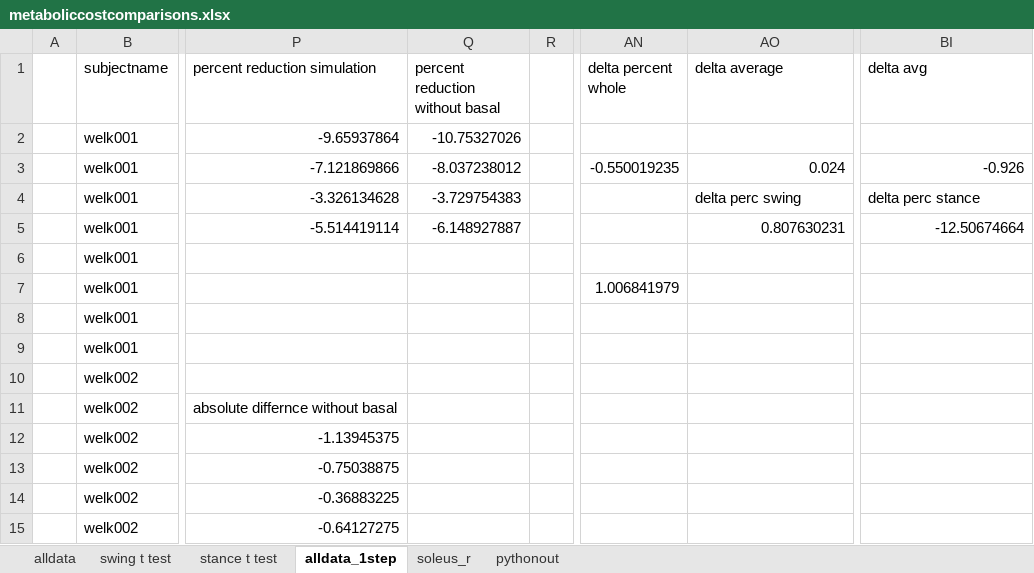
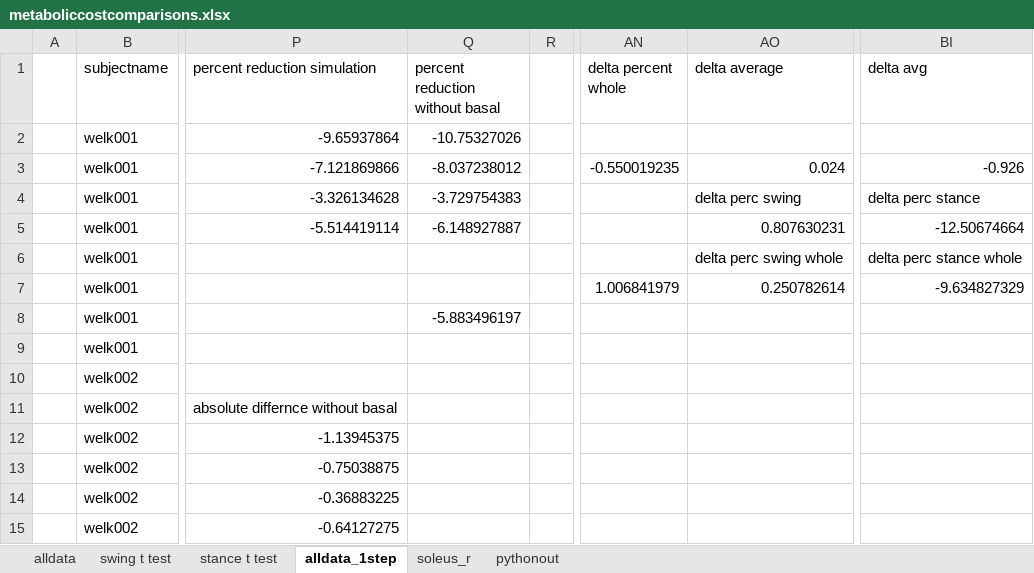
Before and after one commit to stingjp/muscleEnergyModel, an Excel workbook: metaboliccostcomparisons.xlsx, sheet alldata_1step, drawn as a sheet; only a part is shown, gaps mark what is left out; values as stored, in another font and other column widths than the file's, no borders; charts and pictures not drawn; the diff names each change by its address in the sheet, - before the commit and + after, or states it on an @@ line.

```diff
--- a/metaboliccostcomparisons.xlsx (sheet alldata_1step)
+++ b/metaboliccostcomparisons.xlsx (sheet alldata_1step)
-AO6 (delta average): (empty)
+AO6 (delta average): delta perc swing whole
-BI6 (delta avg): (empty)
+BI6 (delta avg): delta perc stance whole
-AO7 (delta average): (empty)
+AO7 (delta average): 0.250782614
-BI7 (delta avg): (empty)
+BI7 (delta avg): -9.634827329
-Q8 (percent reduction without basal): (empty)
+Q8 (percent reduction without basal): -5.883496197
```
Also changed, not shown: charts or pictures, combiningMuscleGroups_metabolics.xlsx.
